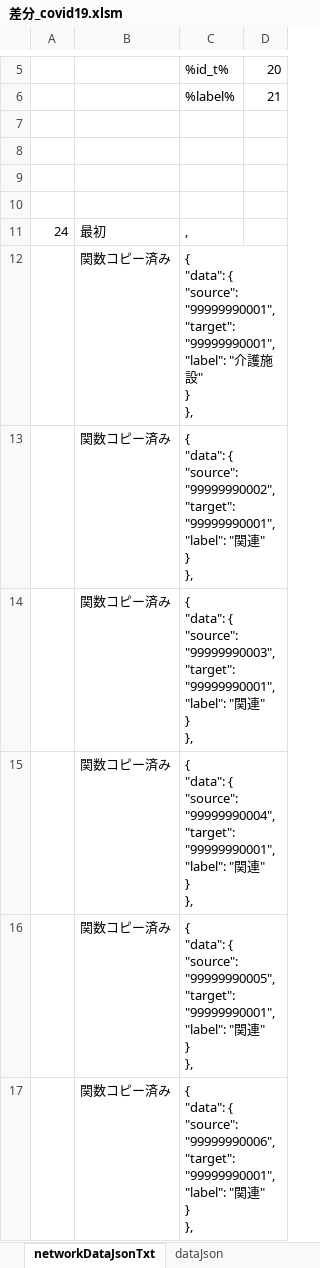
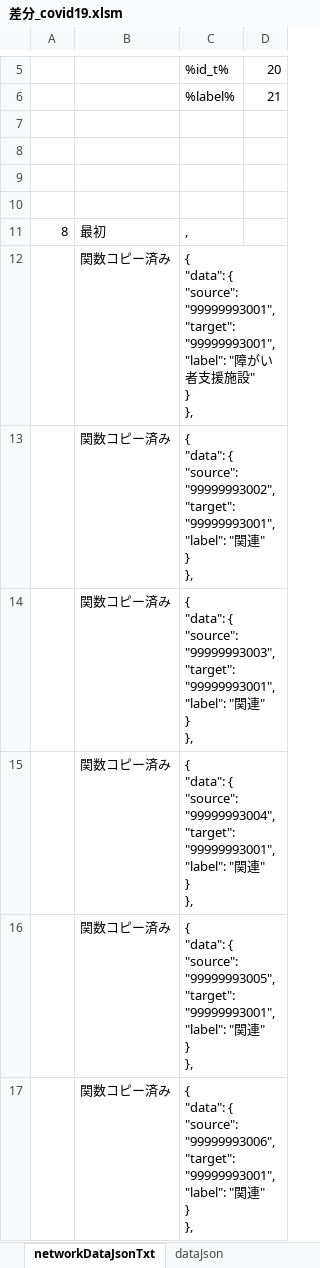
Before and after one commit to yamaserif/yamagata-covid19-virusNetworkJsonGenerator, an Excel workbook: 差分のみ/差分_covid19.xlsm, sheet networkDataJsonTxt, drawn as a sheet; only a part is shown, gaps mark what is left out; values as stored, in another font and other column widths than the file's, no borders; ↵ is a line break in a cell; the diff covers the shown part only; the diff names each change by its address in the sheet, - before the commit and + after, or states it on an @@ line.

```diff
--- a/差分のみ/差分_covid19.xlsm (sheet networkDataJsonTxt)
+++ b/差分のみ/差分_covid19.xlsm (sheet networkDataJsonTxt)
-A11: 24
+A11: 8
-C12: …{ ↵ "source": "99999990001", ↵ "target": "99999990001", ↵ "label": "介護施設…
+C12: …{ ↵ "source": "99999993001", ↵ "target": "99999993001", ↵ "label": "障がい者支援施設…
-C13: …{ ↵ "source": "99999990002", ↵ "target": "99999990001", ↵ "label": "…
+C13: …{ ↵ "source": "99999993002", ↵ "target": "99999993001", ↵ "label": "…
-C14: …{ ↵ "source": "99999990003", ↵ "target": "99999990001", ↵ "label": "…
+C14: …{ ↵ "source": "99999993003", ↵ "target": "99999993001", ↵ "label": "…
-C15: …{ ↵ "source": "99999990004", ↵ "target": "99999990001", ↵ "label": "…
+C15: …{ ↵ "source": "99999993004", ↵ "target": "99999993001", ↵ "label": "…
-C16: …{ ↵ "source": "99999990005", ↵ "target": "99999990001", ↵ "label": "…
+C16: …{ ↵ "source": "99999993005", ↵ "target": "99999993001", ↵ "label": "…
-C17: …{ ↵ "source": "99999990006", ↵ "target": "99999990001", ↵ "label": "…
+C17: …{ ↵ "source": "99999993006", ↵ "target": "99999993001", ↵ "label": "…
```
Also changed, not shown: 2 added rows, 2 removed rows and 16 edited cells elsewhere in this sheet, sheet Main, sheet prepareData, sheet baseDataJsonTxt, sheet dataJson, formulas that keep their value, hidden cells, 4 other files.
